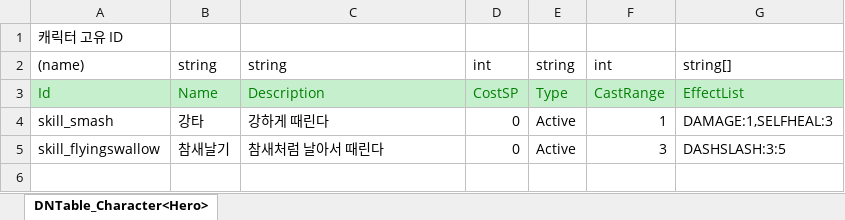
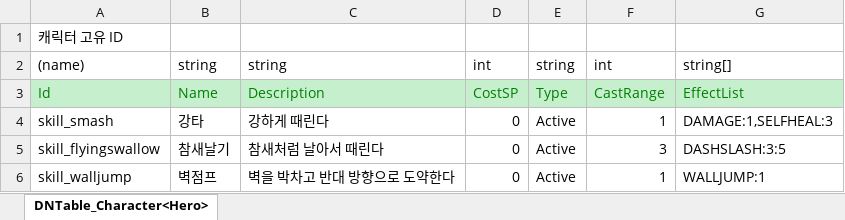
Before and after one commit to ultimatefirechamp/UnityMiniProject2D, an Excel workbook: JsonConverter/ExcelFiles/Skill.xlsx, sheet DNTable_Character<Hero>, drawn as a sheet; values as stored, in another font and other column widths than the file's, no borders; the diff names each change by its address in the sheet, - before the commit and + after, or states it on an @@ line.

Commit message:
[Skill] 스킬 엑셀데이터 수정

```diff
--- a/JsonConverter/ExcelFiles/Skill.xlsx (sheet DNTable_Character<Hero>)
+++ b/JsonConverter/ExcelFiles/Skill.xlsx (sheet DNTable_Character<Hero>)
+row 6: skill_walljump | 벽점프 | 벽을 박차고 반대 방향으로 도약한다 | 0 | Active | 1 | WALLJUMP:1
```
